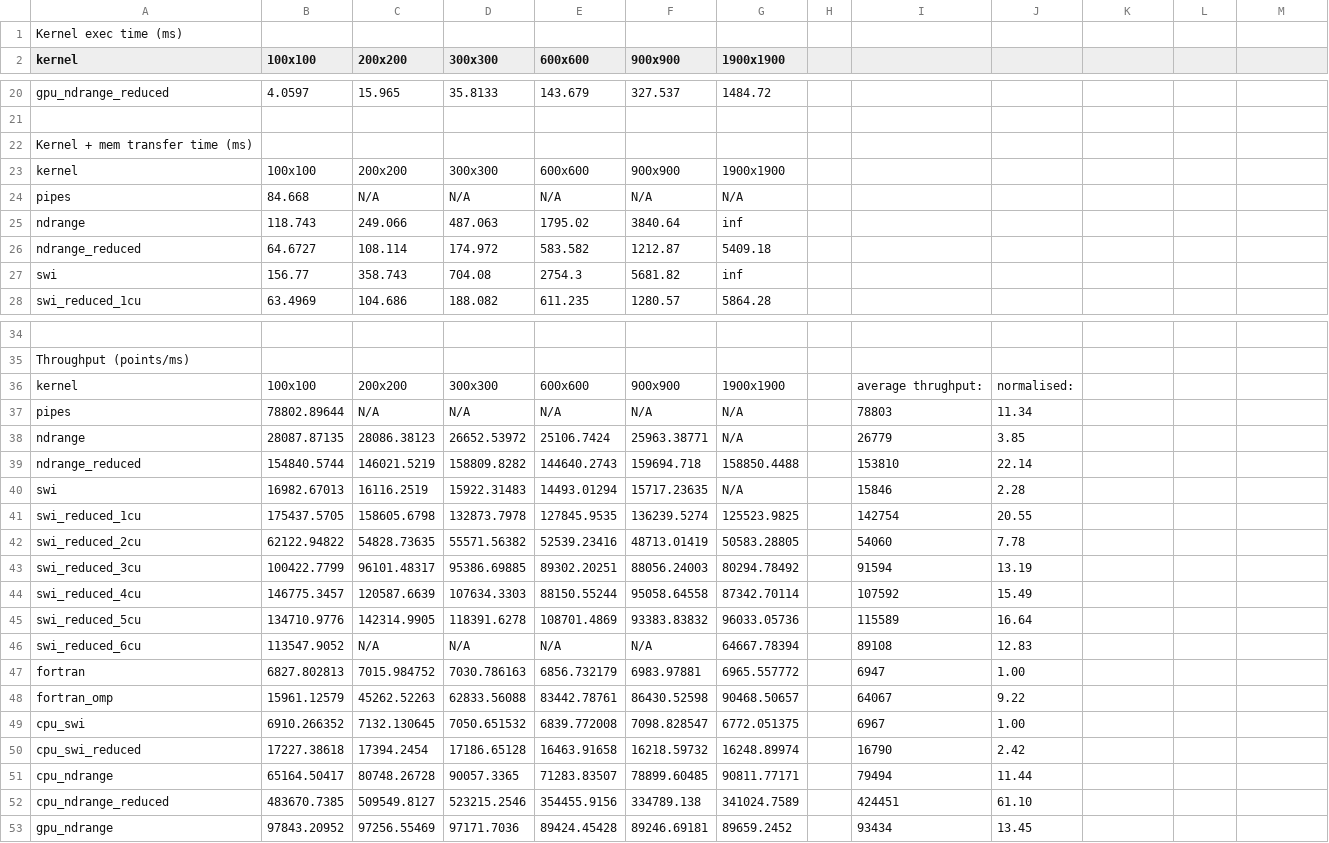
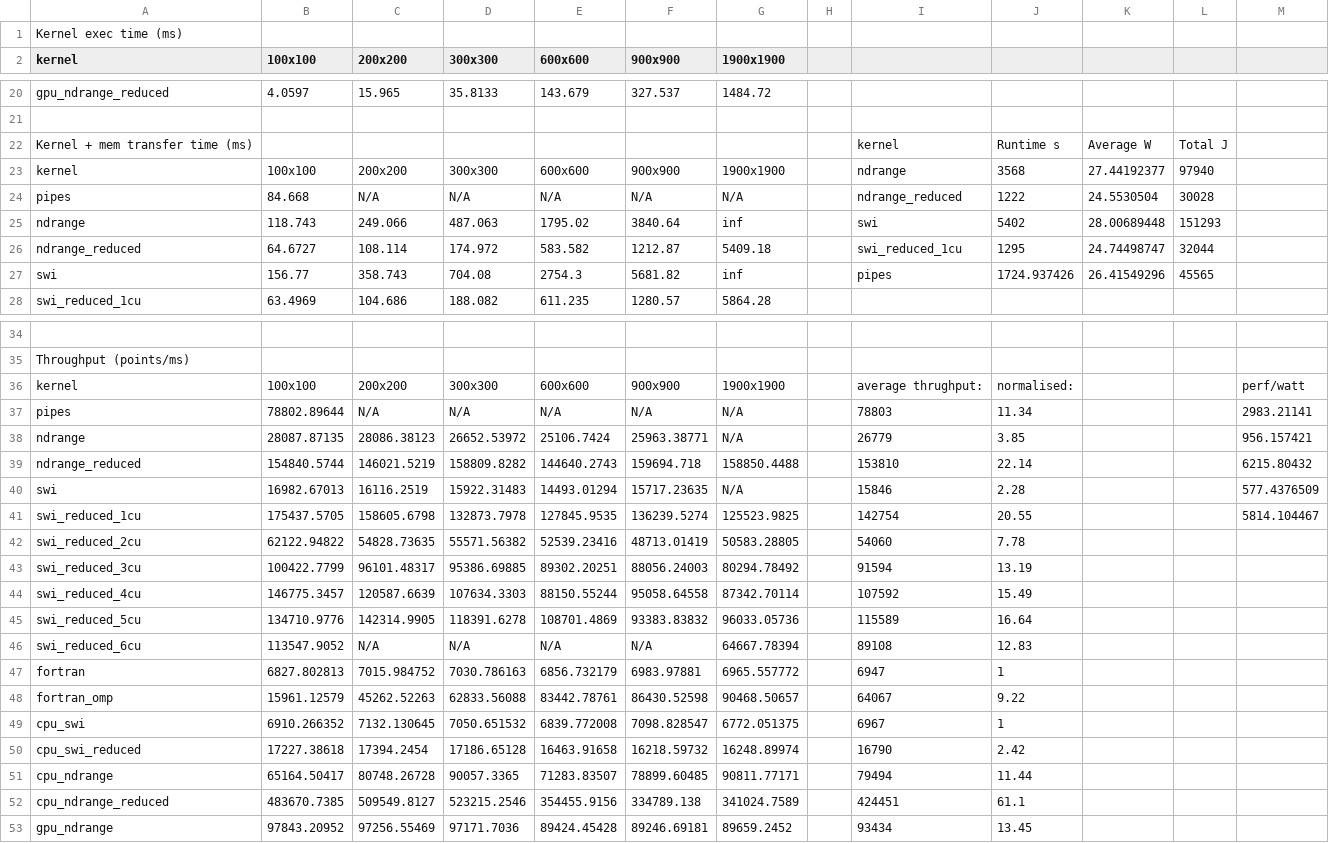
Before and after one commit to robertszafa/sycl-kernels-mem-reduced, a CSV file: velfg/results_velfg.csv, drawn as a sheet; only a part is shown, gaps mark what is left out; removed rows and columns are numbered as before the commit, all else as after; the diff names each change by its address in the sheet, - before the commit and + after, or states it on an @@ line.

Commit message:
Add perf/watt numbers (thousands-of-points per Watt).

```diff
--- a/velfg/results_velfg.csv
+++ b/velfg/results_velfg.csv
-row 22: Kernel + mem transfer time (ms)
+row 22: Kernel + mem transfer time (ms) |  |  |  |  |  |  |  | kernel | Runtime s | Average W | Total J
-I23: (empty)
+I23: ndrange
-J23: (empty)
+J23: 3568
-K23: (empty)
+K23: 27.44192377
-L23: (empty)
+L23: 97940
-I24: (empty)
+I24: ndrange_reduced
-J24: (empty)
+J24: 1222
-K24: (empty)
+K24: 24.5530504
-L24: (empty)
+L24: 30028
-I25: (empty)
+I25: swi
-J25: (empty)
+J25: 5402
-K25: (empty)
+K25: 28.00689448
-L25: (empty)
+L25: 151293
-I26: (empty)
+I26: swi_reduced_1cu
-J26: (empty)
+J26: 1295
-K26: (empty)
+K26: 24.74498747
-L26: (empty)
+L26: 32044
-I27: (empty)
+I27: pipes
-J27: (empty)
+J27: 1724.937426
-K27: (empty)
+K27: 26.41549296
-L27: (empty)
+L27: 45565
-M36: (empty)
+M36: perf/watt
-M37: (empty)
+M37: 2983.21141
-M38: (empty)
+M38: 956.157421
-M39: (empty)
+M39: 6215.80432
-M40: (empty)
+M40: 577.4376509
-M41: (empty)
+M41: 5814.104467
-J47: 1.00
+J47: 1
-J49: 1.00
+J49: 1
-J52: 61.10
+J52: 61.1
```
Also changed, not shown: sw2d/results_sw2d.csv.
